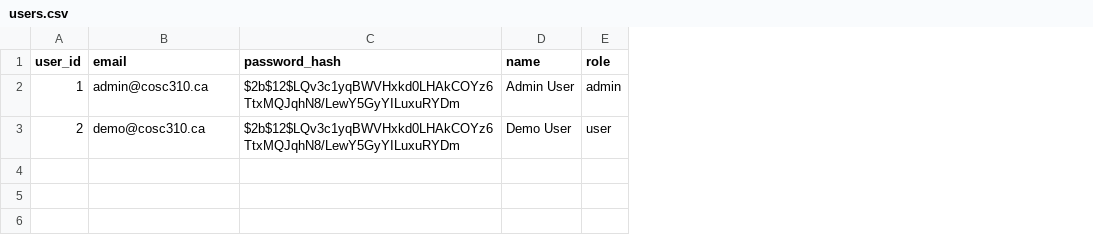
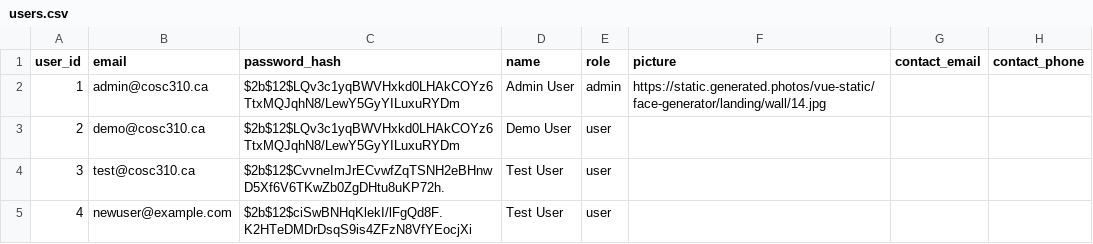
Before and after one commit to msidhu21/CodeBlooded, a CSV file: backend/data/users.csv, drawn as a sheet; the diff names each change by its address in the sheet, - before the commit and + after, or states it on an @@ line.

```diff
--- a/backend/data/users.csv
+++ b/backend/data/users.csv
+column F (picture), row 2: https://static.generated.photos/vue-static/face-generator/landing/wall/14.jpg
+column G (contact_email), empty
+column H (contact_phone), empty
+row 4: 3 | test@cosc310.ca | $2b$12$CvvneImJrECvwfZqTSNH2eBHnwD5Xf6V6TKwZb0ZgDHtu8uKP72h. | Test User | user
+row 5: 4 | newuser@example.com | $2b$12$ciSwBNHqKlekI/lFgQd8F.K2HTeDMDrDsqS9is4ZFzN8VfYEocjXi | Test User | user
```
Also changed, not shown: 13 other files.
